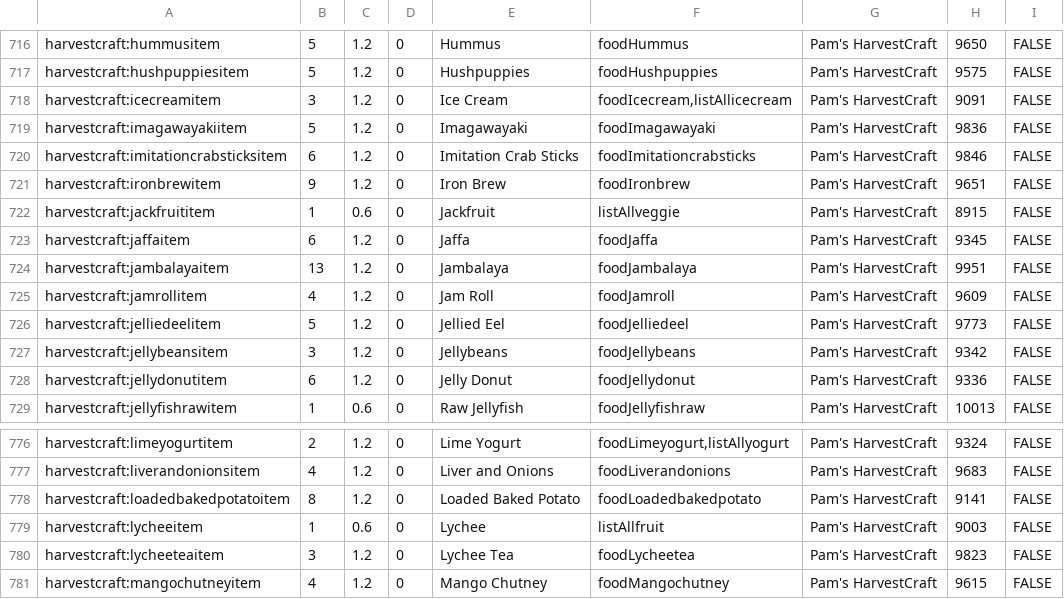
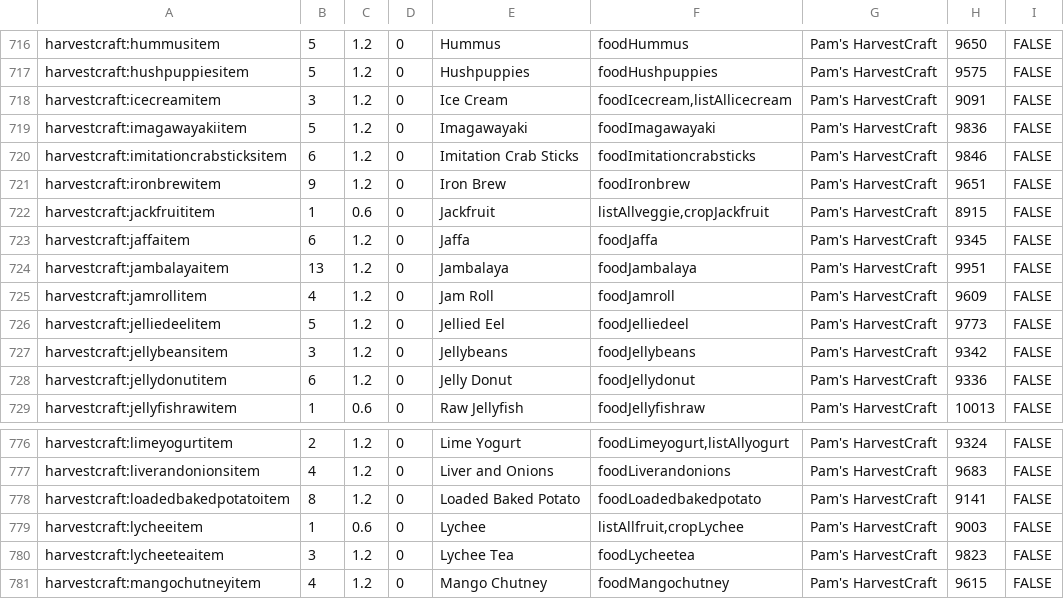
Before and after one commit to Lorenyx/FoodRework, a CSV file: food.csv, drawn as a sheet; only a part is shown, gaps mark what is left out.

```diff
--- a/food.csv
+++ b/food.csv
@@ -721,3 +721,3 @@ harvestcraft:imitationcrabsticksitem,6,1.2,0,Imitation Crab Sticks,foodImitation
 harvestcraft:ironbrewitem,9,1.2,0,Iron Brew,foodIronbrew,Pam's HarvestCraft,9651,FALSE
-harvestcraft:jackfruititem,1,0.6,0,Jackfruit,listAllveggie,Pam's HarvestCraft,8915,FALSE
+harvestcraft:jackfruititem,1,0.6,0,Jackfruit,"listAllveggie,cropJackfruit",Pam's HarvestCraft,8915,FALSE
 harvestcraft:jaffaitem,6,1.2,0,Jaffa,foodJaffa,Pam's HarvestCraft,9345,FALSE
@@ -778,3 +778,3 @@ harvestcraft:liverandonionsitem,4,1.2,0,Liver and Onions,foodLiverandonions,Pam'
 harvestcraft:loadedbakedpotatoitem,8,1.2,0,Loaded Baked Potato,foodLoadedbakedpotato,Pam's HarvestCraft,9141,FALSE
-harvestcraft:lycheeitem,1,0.6,0,Lychee,listAllfruit,Pam's HarvestCraft,9003,FALSE
+harvestcraft:lycheeitem,1,0.6,0,Lychee,"listAllfruit,cropLychee",Pam's HarvestCraft,9003,FALSE
 harvestcraft:lycheeteaitem,3,1.2,0,Lychee Tea,foodLycheetea,Pam's HarvestCraft,9823,FALSE
```
Also changed, not shown: 5 other files.
